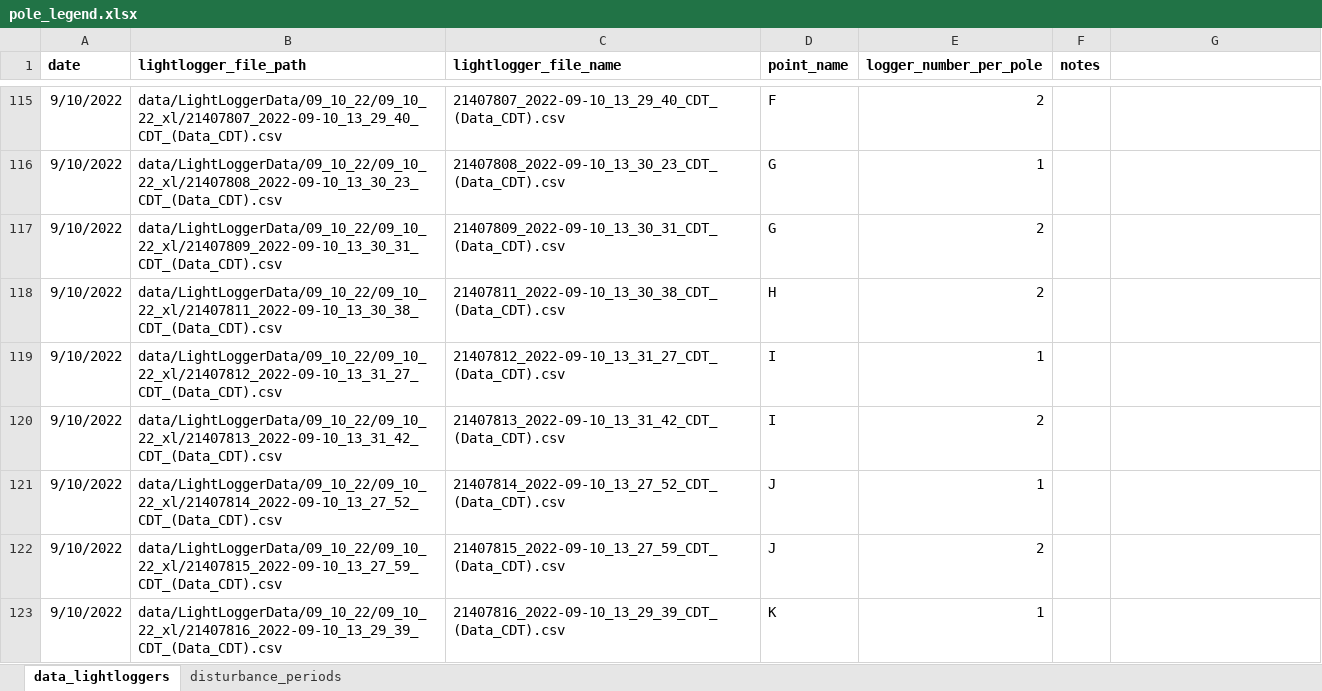
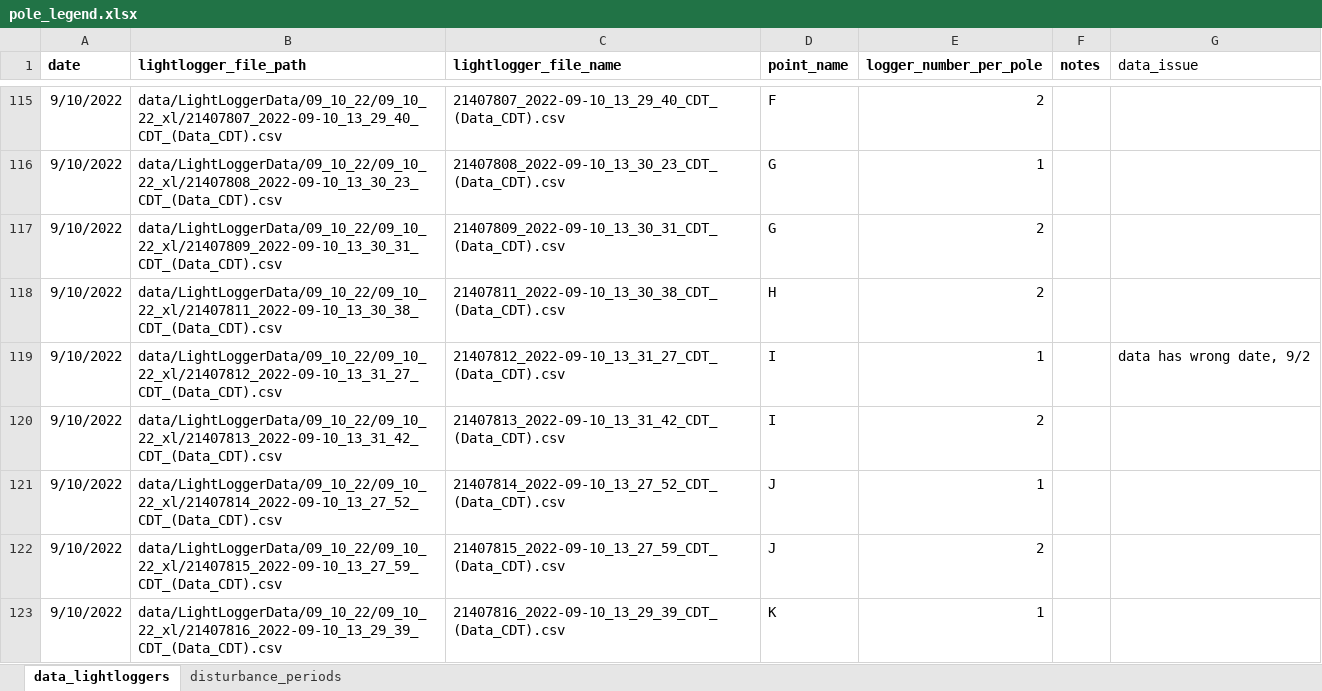
Before and after one commit to lramirez55/prj_lauraramirez_sedimentplumes, an Excel workbook: data/pole_legend.xlsx, sheet data_lightloggers, drawn as a sheet; only a part is shown, gaps mark what is left out; values as stored, in another font and other column widths than the file's, no borders; the diff covers the shown part only; the diff names each change by its address in the sheet, - before the commit and + after, or states it on an @@ line.

```diff
--- a/data/pole_legend.xlsx (sheet data_lightloggers)
+++ b/data/pole_legend.xlsx (sheet data_lightloggers)
-G1: (empty)
+G1: data_issue
-G119 (data_issue): (empty)
+G119 (data_issue): data has wrong date, 9/2
```
Also changed, not shown: 25 edited cells elsewhere in this sheet, 1 other file.
